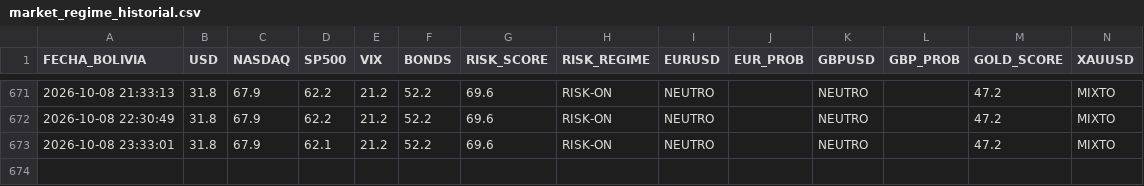
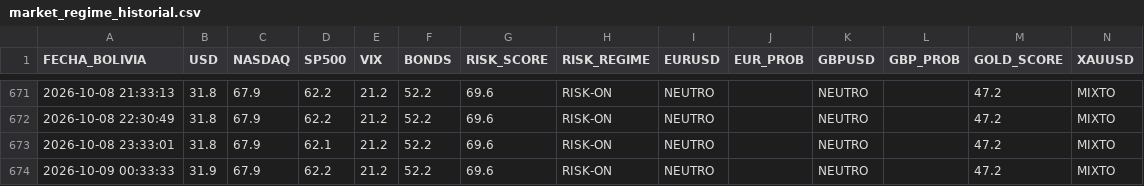
Before and after one commit to maycktupapi-cloud/will-streep-market-regime, a CSV file: market_regime_historial.csv, drawn as a sheet; only a part is shown, gaps mark what is left out; the diff names each change by its address in the sheet, - before the commit and + after, or states it on an @@ line.

```diff
--- a/market_regime_historial.csv
+++ b/market_regime_historial.csv
+row 674: 2026-10-09 00:33:33 | 31.9 | 67.9 | 62.2 | 21.2 | 52.2 | 69.6 | RISK-ON | NEUTRO |  | NEUTRO |  | 47.2 | MIXTO
```
